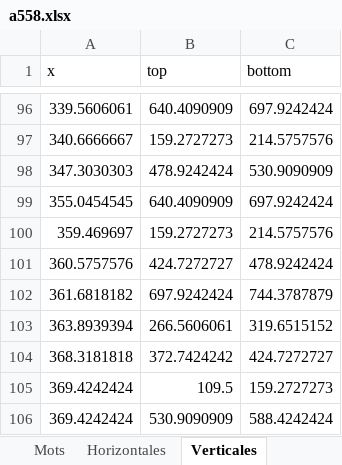
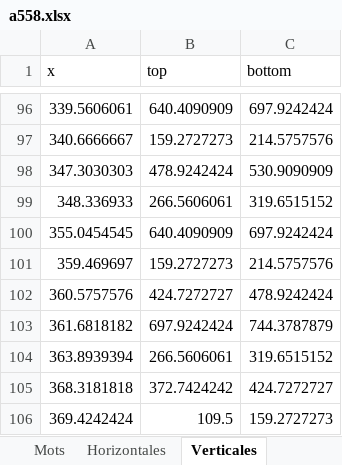
Before and after one commit to m9cherif/flutter_quran_data, an Excel workbook: annotation/a558.xlsx, sheet Verticales, drawn as a sheet; only a part is shown, gaps mark what is left out; the shorter side is filled out with more unchanged rows; values as stored, in another font and other column widths than the file's, no borders; the diff names each change by its address in the sheet, - before the commit and + after, or states it on an @@ line.

```diff
--- a/annotation/a558.xlsx (sheet Verticales)
+++ b/annotation/a558.xlsx (sheet Verticales)
+row 99: 348.336933 | 266.5606061 | 319.6515152
```
Also changed, not shown: sheet Mots, annotation/a556.xlsx, annotation/a559.xlsx, 8 other files.
